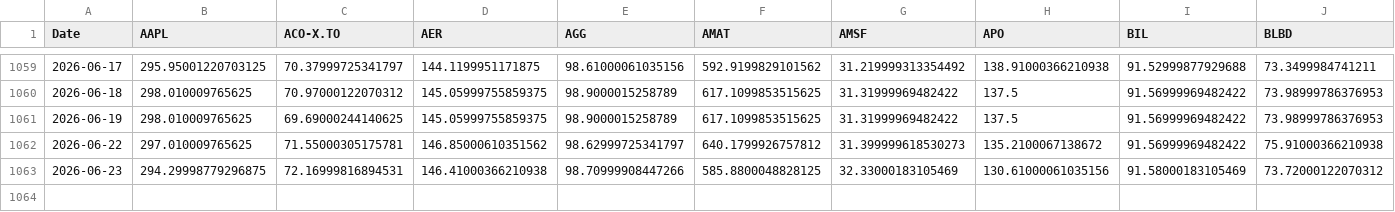
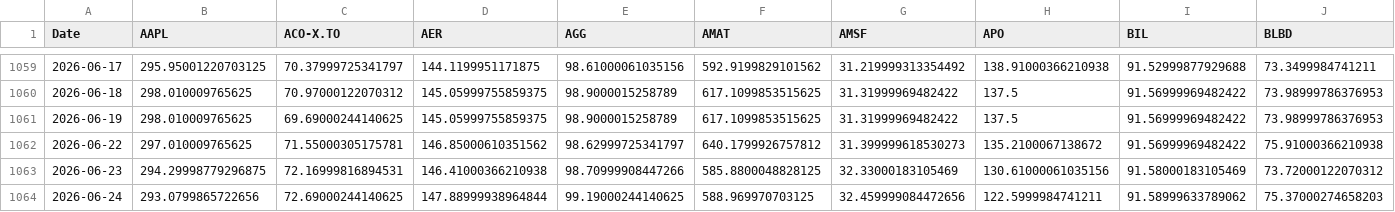
Before and after one commit to DFIC-Quant-Fund/Fund-Monitor, a CSV file: data/core/output/prices.csv, drawn as a sheet; only a part is shown, gaps mark what is left out; rows hold the shown columns only; the diff names each change by its address in the sheet, - before the commit and + after, or states it on an @@ line.

```diff
--- a/data/core/output/prices.csv
+++ b/data/core/output/prices.csv
+row 1064: 2026-06-24 | 293.0799865722656 | 72.69000244140625 | 147.88999938964844 | 99.19000244140625 | 588.969970703125 | 32.459999084472656 | 122.5999984741211 | 91.58999633789062 | 75.37000274658203
```
Also changed, not shown: data/benchmark/output/daily_holdings.csv, data/benchmark/output/portfolio_total.csv, 11 other files.
